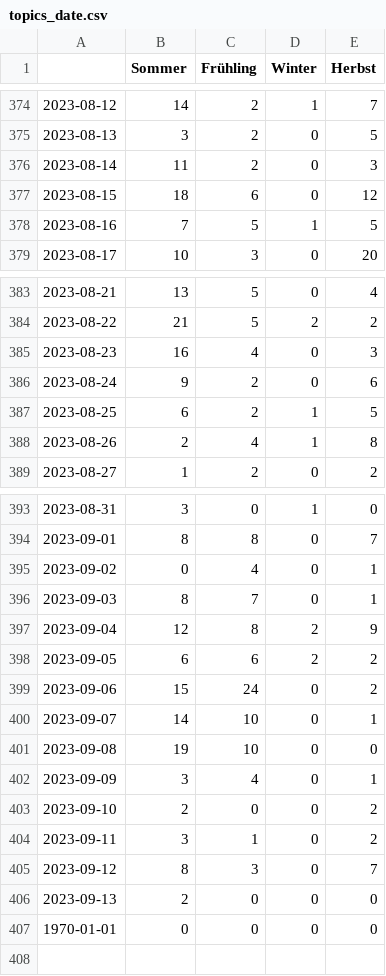
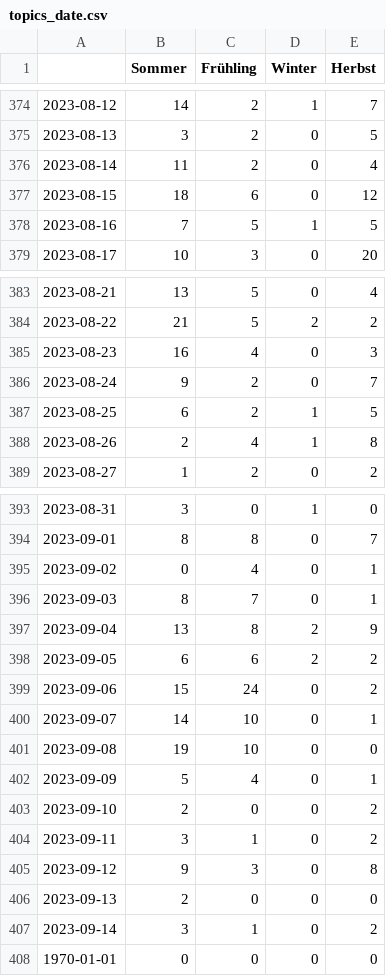
Before and after one commit to magaliekathrin/winterIsComing, a CSV file: csv/topics_date.csv, drawn as a sheet; only a part is shown, gaps mark what is left out.

```diff
--- a/csv/topics_date.csv
+++ b/csv/topics_date.csv
@@ -375,3 +375,3 @@
 2023-08-13,3,2,0,5
-2023-08-14,11,2,0,3
+2023-08-14,11,2,0,4
 2023-08-15,18,6,0,12
@@ -385,3 +385,3 @@
 2023-08-23,16,4,0,3
-2023-08-24,9,2,0,6
+2023-08-24,9,2,0,7
 2023-08-25,6,2,1,5
@@ -396,3 +396,3 @@
 2023-09-03,8,7,0,1
-2023-09-04,12,8,2,9
+2023-09-04,13,8,2,9
 2023-09-05,6,6,2,2
@@ -401,7 +401,8 @@
 2023-09-08,19,10,0,0
-2023-09-09,3,4,0,1
+2023-09-09,5,4,0,1
 2023-09-10,2,0,0,2
 2023-09-11,3,1,0,2
-2023-09-12,8,3,0,7
+2023-09-12,9,3,0,8
 2023-09-13,2,0,0,0
+2023-09-14,3,1,0,2
 1970-01-01,0,0,0,0
```
Also changed, not shown: 4 other files.
